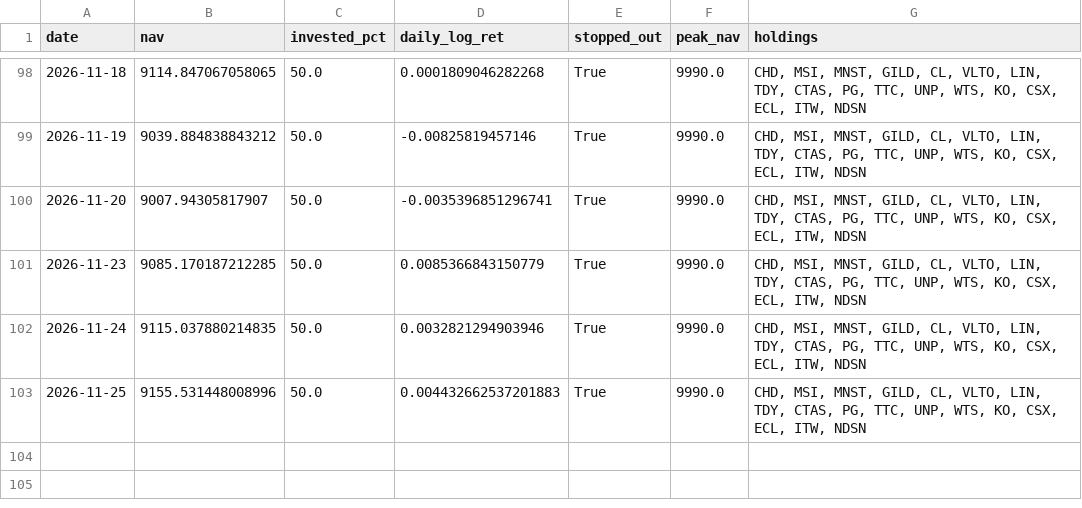
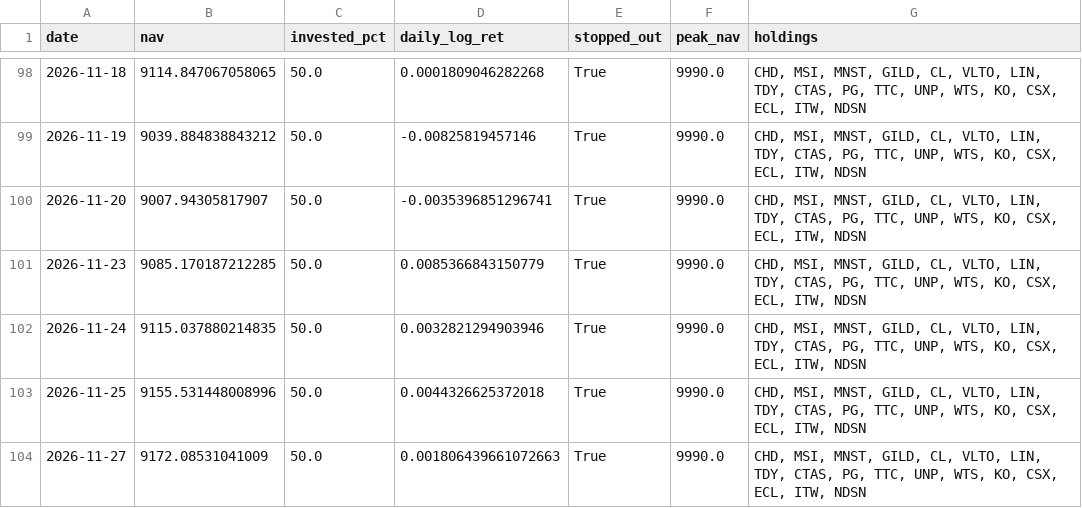
Before and after one commit to Mariokeyrouz/market-dashboard-otp2-paper-trading-, a CSV file: factor_ledger_AMA.csv, drawn as a sheet; only a part is shown, gaps mark what is left out.

```diff
--- a/factor_ledger_AMA.csv
+++ b/factor_ledger_AMA.csv
@@ -102,2 +102,3 @@ date,nav,invested_pct,daily_log_ret,stopped_out,peak_nav,holdings
 2026-11-24,9115.037880214835,50.0,0.0032821294903946,True,9990.0,"CHD, MSI, MNST, GILD, CL, VLTO, LIN, TDY, CTAS, PG, TTC, UNP, WTS, KO, CSX, ECL, ITW, NDSN"
-2026-11-25,9155.531448008996,50.0,0.004432662537201883,True,9990.0,"CHD, MSI, MNST, GILD, CL, VLTO, LIN, TDY, CTAS, PG, TTC, UNP, WTS, KO, CSX, ECL, ITW, NDSN"
+2026-11-25,9155.531448008996,50.0,0.0044326625372018,True,9990.0,"CHD, MSI, MNST, GILD, CL, VLTO, LIN, TDY, CTAS, PG, TTC, UNP, WTS, KO, CSX, ECL, ITW, NDSN"
+2026-11-27,9172.08531041009,50.0,0.001806439661072663,True,9990.0,"CHD, MSI, MNST, GILD, CL, VLTO, LIN, TDY, CTAS, PG, TTC, UNP, WTS, KO, CSX, ECL, ITW, NDSN"
```
Also changed, not shown: factor_ledger.csv, paper_ledger.csv, 12 other files.
